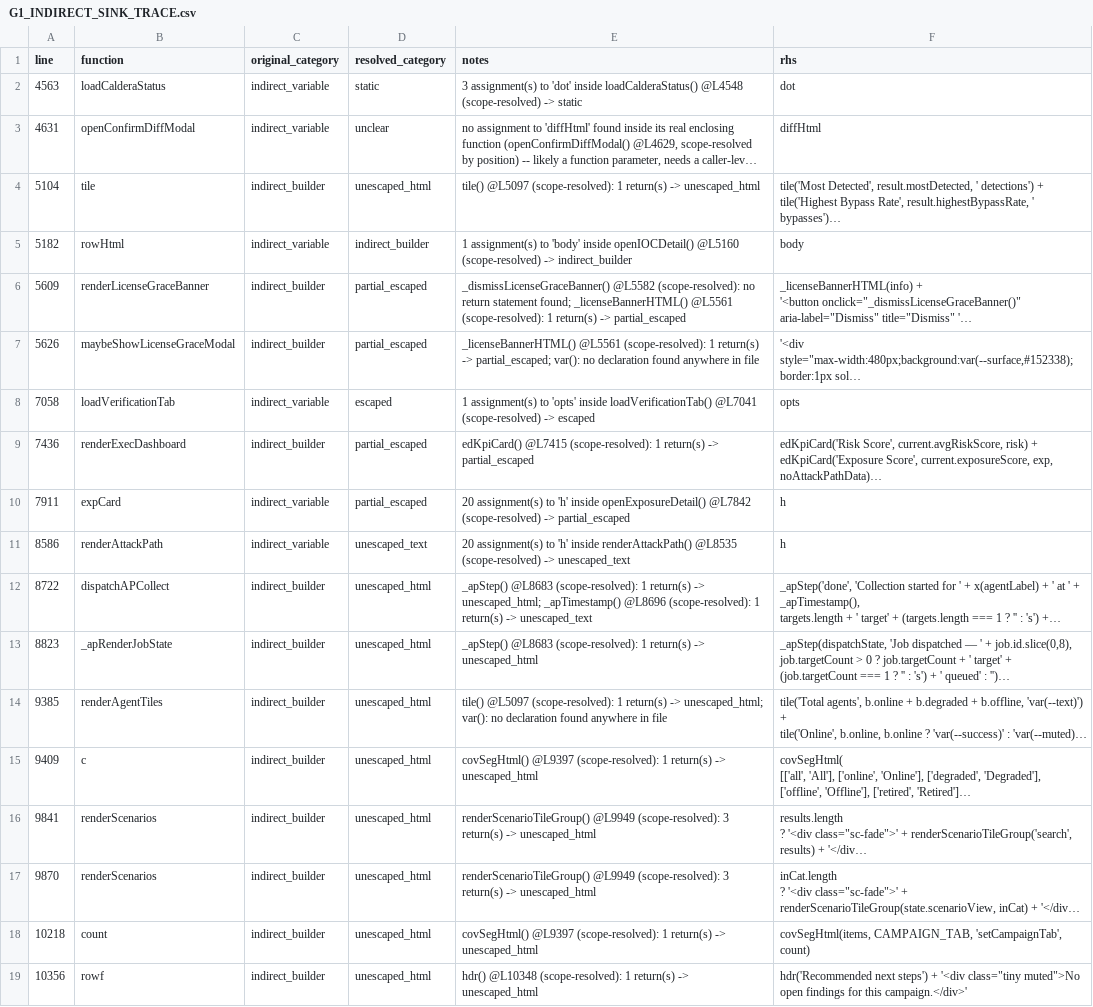
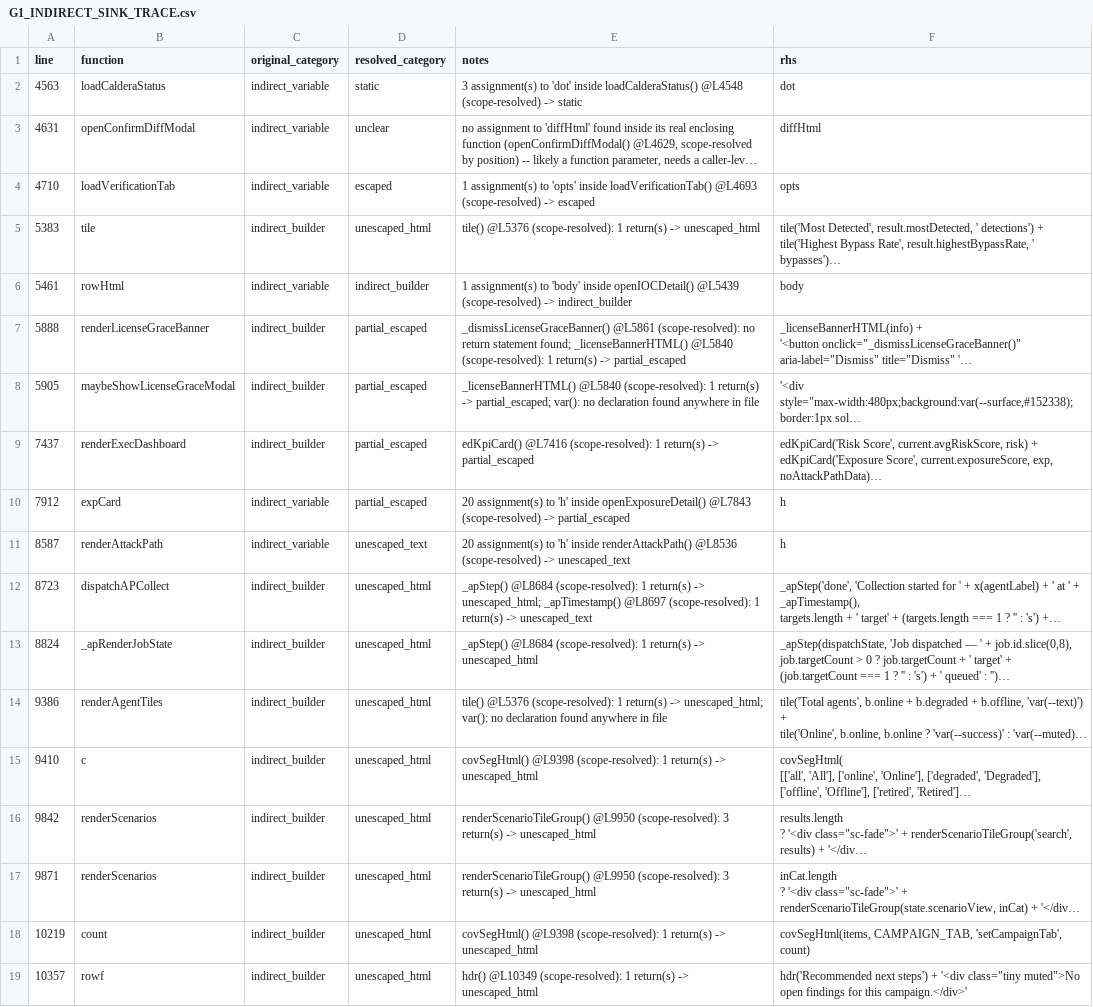
Before and after one commit to mhsse213es/BAS, a CSV file: Assessment/G1_INDIRECT_SINK_TRACE.csv, drawn as a sheet; only a part is shown; long unchanged cells end in …; removed rows and columns are numbered as before the commit, all else as after; the diff covers the shown part only; the diff names each change by its address in the sheet, - before the commit and + after, or states it on an @@ line.

```diff
--- a/Assessment/G1_INDIRECT_SINK_TRACE.csv
+++ b/Assessment/G1_INDIRECT_SINK_TRACE.csv
+row 4: 4710 | loadVerificationTab | indirect_variable | escaped | 1 assignment(s) to 'opts' inside loadVerificationTab() @L4693 (scope-resolved) -> escaped | opts
-A5 (line): 5104
+A5 (line): 5383
-E5 (notes): tile() @L5097 (scope-resolved): 1…
+E5 (notes): tile() @L5376 (scope-resolved): 1…
-A6 (line): 5182
+A6 (line): 5461
-E6 (notes): …inside openIOCDetail() @L5160 (scope-resolved) ->…
+E6 (notes): …inside openIOCDetail() @L5439 (scope-resolved) ->…
-A7 (line): 5609
+A7 (line): 5888
-E7 (notes): _dismissLicenseGraceBanner() @L5582 (scope-resolved): no return statement found; _licenseBannerHTML() @L5561 (scope-resolved): 1…
+E7 (notes): _dismissLicenseGraceBanner() @L5861 (scope-resolved): no return statement found; _licenseBannerHTML() @L5840 (scope-resolved): 1…
-A8 (line): 5626
+A8 (line): 5905
-E8 (notes): _licenseBannerHTML() @L5561 (scope-resolved): 1…
+E8 (notes): _licenseBannerHTML() @L5840 (scope-resolved): 1…
-row 8: 7058 | loadVerificationTab | indirect_variable | escaped | 1 assignment(s) to 'opts' inside loadVerificationTab() @L7041 (scope-resolved) -> escaped | opts
-A9 (line): 7436
+A9 (line): 7437
-E9 (notes): edKpiCard() @L7415 (scope-resolved): 1…
+E9 (notes): edKpiCard() @L7416 (scope-resolved): 1…
-A10 (line): 7911
+A10 (line): 7912
-E10 (notes): …inside openExposureDetail() @L7842 (scope-resolved) ->…
+E10 (notes): …inside openExposureDetail() @L7843 (scope-resolved) ->…
-A11 (line): 8586
+A11 (line): 8587
-E11 (notes): …inside renderAttackPath() @L8535 (scope-resolved) ->…
+E11 (notes): …inside renderAttackPath() @L8536 (scope-resolved) ->…
-A12 (line): 8722
+A12 (line): 8723
-E12 (notes): _apStep() @L8683 (scope-resolved): 1 return(s) -> unescaped_html; _apTimestamp() @L8696 (scope-resolved): 1…
+E12 (notes): _apStep() @L8684 (scope-resolved): 1 return(s) -> unescaped_html; _apTimestamp() @L8697 (scope-resolved): 1…
-A13 (line): 8823
+A13 (line): 8824
-E13 (notes): _apStep() @L8683 (scope-resolved): 1…
+E13 (notes): _apStep() @L8684 (scope-resolved): 1…
-A14 (line): 9385
+A14 (line): 9386
-E14 (notes): tile() @L5097 (scope-resolved): 1…
+E14 (notes): tile() @L5376 (scope-resolved): 1…
-A15 (line): 9409
+A15 (line): 9410
-E15 (notes): covSegHtml() @L9397 (scope-resolved): 1…
+E15 (notes): covSegHtml() @L9398 (scope-resolved): 1…
-A16 (line): 9841
+A16 (line): 9842
-E16:E17 (notes): renderScenarioTileGroup() @L9949 (scope-resolved): 3…
+E16:E17 (notes): renderScenarioTileGroup() @L9950 (scope-resolved): 3…
-A17 (line): 9870
+A17 (line): 9871
-A18 (line): 10218
+A18 (line): 10219
-E18 (notes): covSegHtml() @L9397 (scope-resolved): 1…
+E18 (notes): covSegHtml() @L9398 (scope-resolved): 1…
-A19 (line): 10356
+A19 (line): 10357
-E19 (notes): hdr() @L10348 (scope-resolved): 1…
+E19 (notes): hdr() @L10349 (scope-resolved): 1…
```
Also changed, not shown: 73 edited cells elsewhere in this file, Assessment/G1_FINAL_CLASSIFICATION.csv, Assessment/G1_INNERHTML_SINK_INVENTORY.csv, 9 other files.
